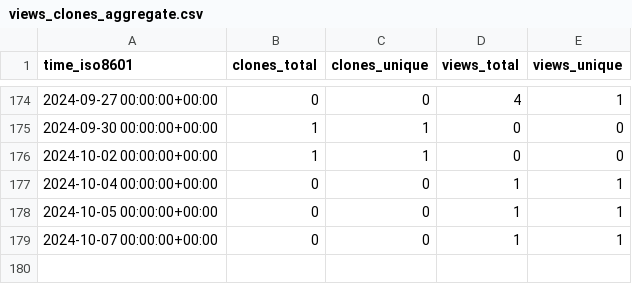
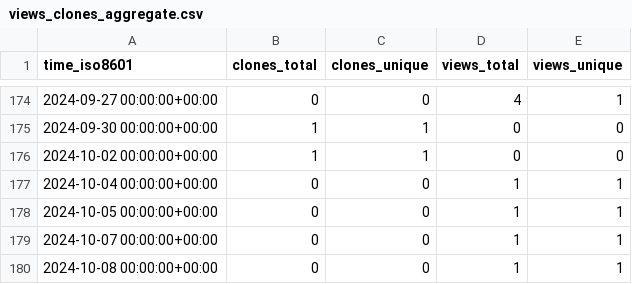
Before and after one commit to NBICLAB/optgan-data-repo, a CSV file: NBICLAB/OPT-GAN/ghrs-data/views_clones_aggregate.csv, drawn as a sheet; only a part is shown, gaps mark what is left out; the diff names each change by its address in the sheet, - before the commit and + after, or states it on an @@ line.

```diff
--- a/NBICLAB/OPT-GAN/ghrs-data/views_clones_aggregate.csv
+++ b/NBICLAB/OPT-GAN/ghrs-data/views_clones_aggregate.csv
+row 180: 2024-10-08 00:00:00+00:00 | 0 | 0 | 1 | 1
```
Also changed, not shown: 1 other file.
